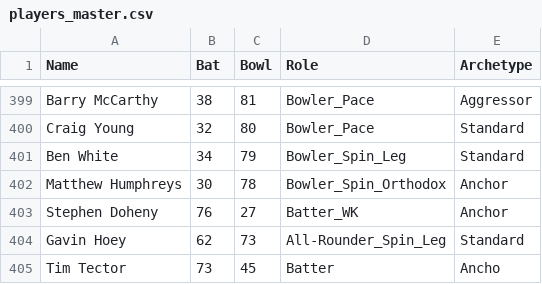
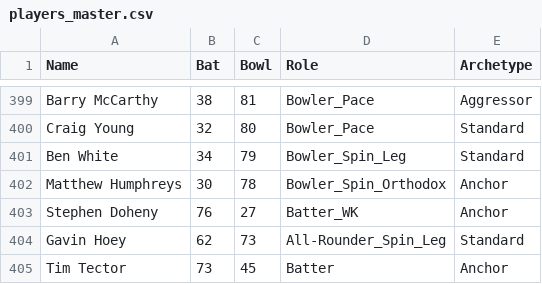
Before and after one commit to TheJaiv/CricVerse, a CSV file: players_master.csv, drawn as a sheet; only a part is shown, gaps mark what is left out.

```diff
--- a/players_master.csv
+++ b/players_master.csv
@@ -404,2 +404,2 @@ Stephen Doheny,76,27,Batter_WK,Anchor
 Gavin Hoey,62,73,All-Rounder_Spin_Leg,Standard
-Tim Tector,73,45,Batter,Ancho
+Tim Tector,73,45,Batter,Anchor
```
Also changed, not shown: 2 other files.
